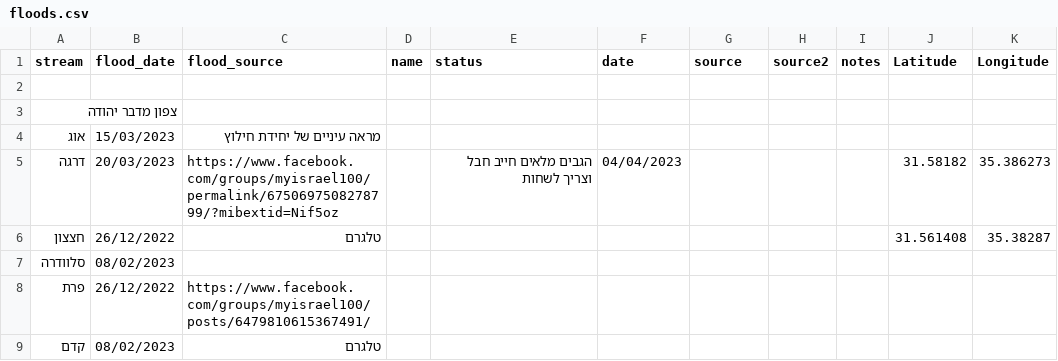
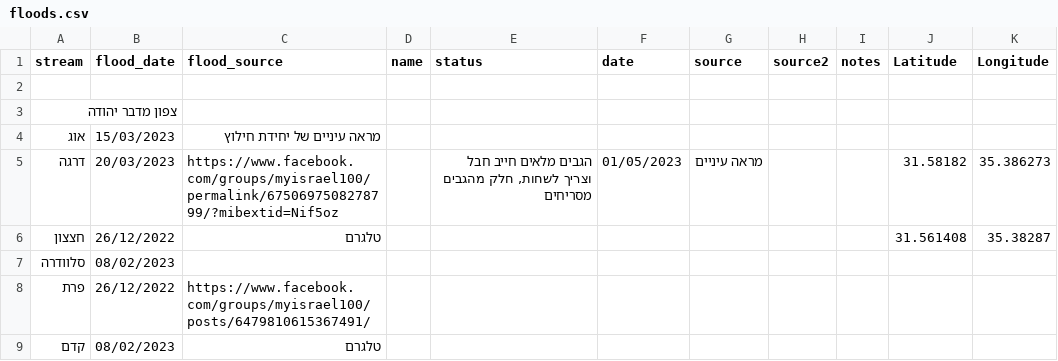
Before and after one commit to amiad/IHMGeoJSONWaterholes, a CSV file: floods.csv, drawn as a sheet; only a part is shown.

Commit message:
update source.geojson 2023-05-07-11:47

```diff
--- a/floods.csv
+++ b/floods.csv
@@ -4,3 +4,3 @@ stream,flood_date,flood_source,name,status,date,source,source2,notes,Latitude,Lo
 אוג,15/03/2023,מראה עיניים של יחידת חילוץ,,,,,,,,
-דרגה,20/03/2023,https://www.facebook.com/groups/myisrael100/permalink/6750697508278799/?mibextid=Nif5oz,,הגבים מלאים חייב חבל וצריך לשחות,04/04/2023,,,,31.58182,35.386273
+דרגה,20/03/2023,https://www.facebook.com/groups/myisrael100/permalink/6750697508278799/?mibextid=Nif5oz,,"הגבים מלאים חייב חבל וצריך לשחות, חלק מהגבים מסריחים",01/05/2023,מראה עיניים,,,31.58182,35.386273
 חצצון,26/12/2022,טלגרם,,,,,,,31.561408,35.38287
```
Also changed, not shown: 1 other file.
